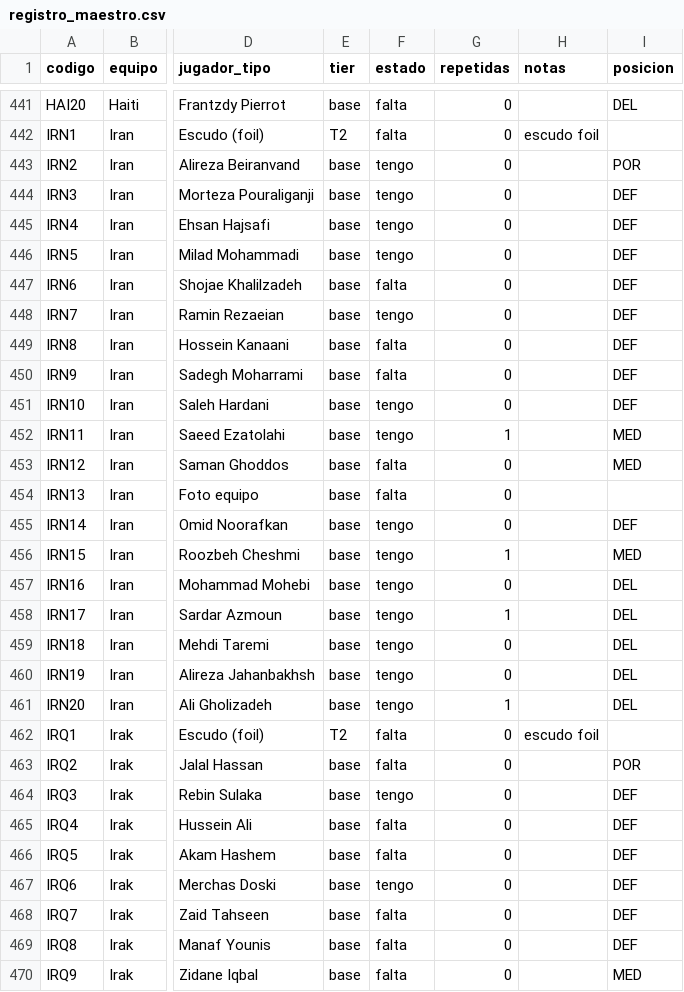
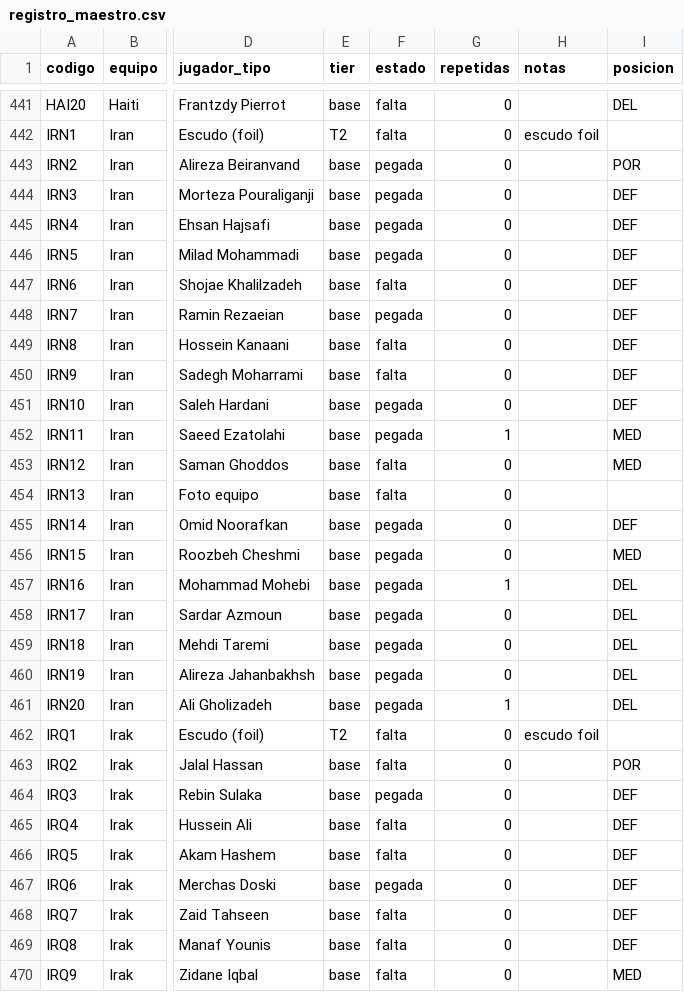
Before and after one commit to BorisTapiaV/album-mundial-2026, a CSV file: registro_maestro.csv, drawn as a sheet; only a part is shown, gaps mark what is left out; the diff covers the shown part only; the diff names each change by its address in the sheet, - before the commit and + after, or states it on an @@ line.

```diff
--- a/registro_maestro.csv
+++ b/registro_maestro.csv
-F443:F446 (estado): tengo
+F443:F446 (estado): pegada
-F448 (estado): tengo
+F448 (estado): pegada
-F451:F452 (estado): tengo
+F451:F452 (estado): pegada
-F455:F461 (estado): tengo
+F455:F461 (estado): pegada
-G456 (repetidas): 1
+G456 (repetidas): 0
-G457 (repetidas): 0
+G457 (repetidas): 1
-G458 (repetidas): 1
+G458 (repetidas): 0
-F464 (estado): tengo
+F464 (estado): pegada
-F467 (estado): tengo
+F467 (estado): pegada
```
Also changed, not shown: 63 edited cells elsewhere in this file, 7 other files.
